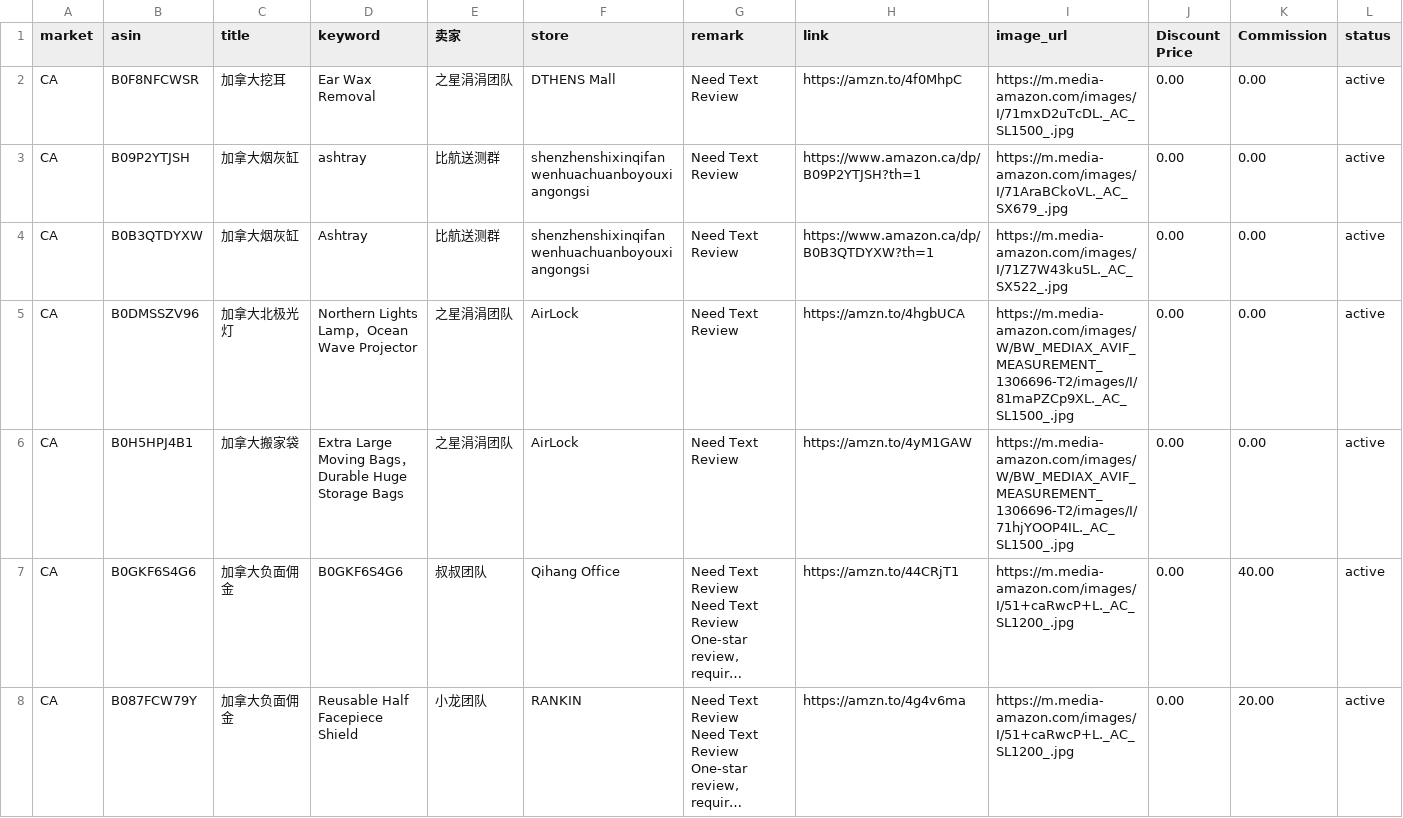
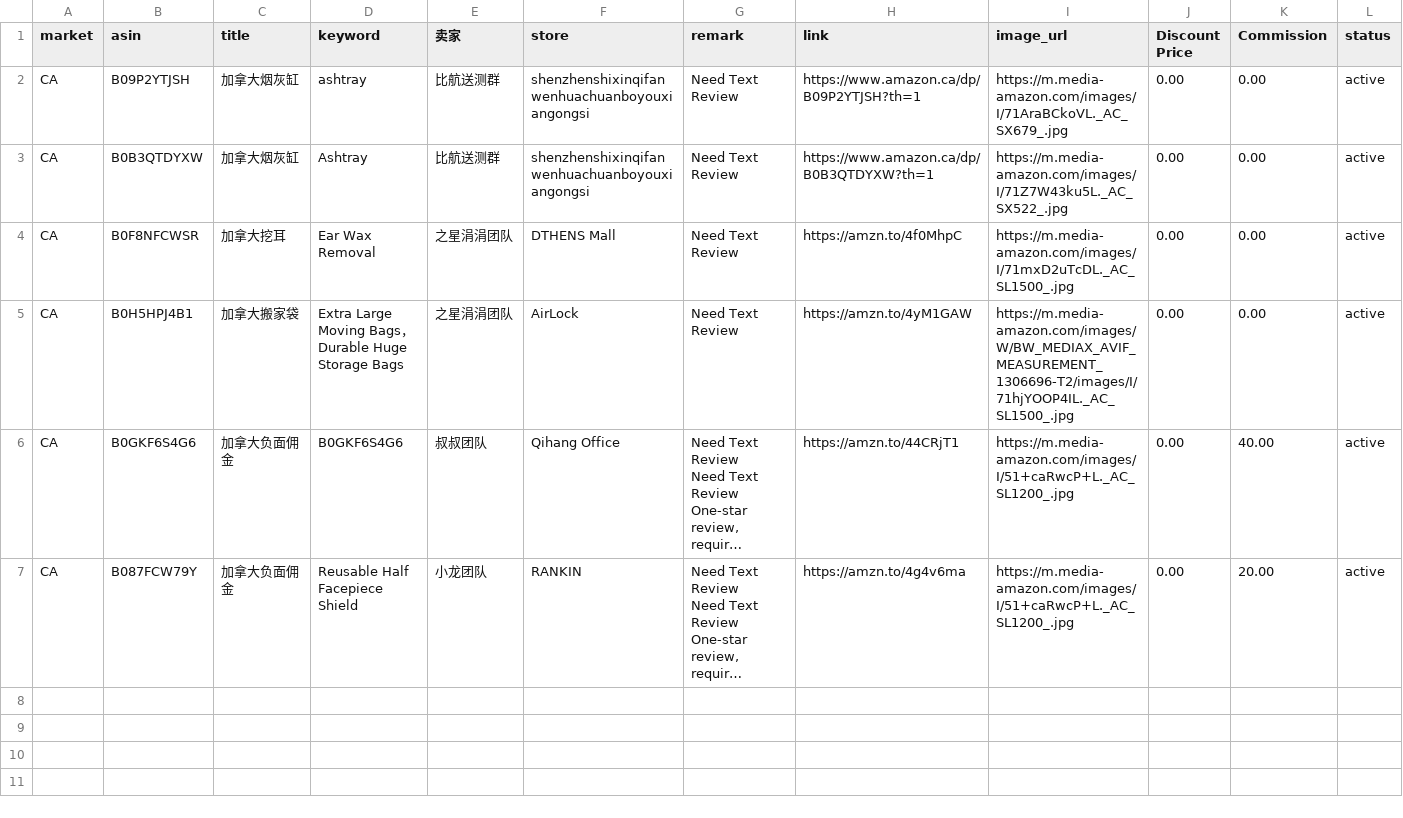
Before and after one commit to dalemy-1/us, a CSV file: ca.csv, drawn as a sheet; long unchanged cells end in ….

```diff
--- a/ca.csv
+++ b/ca.csv
@@ -1,6 +1,5 @@
 market,asin,title,keyword,卖家,store,remark,link,image_url,Discount Price,Commission,status
-CA,B0F8NFCWSR,加拿大挖耳,Ear Wax Removal,之星涓涓团队, DTHENS Mall,Need Text Review,https://amzn.to/4f0MhpC,https://m.media-amazon.com/images/I/71mxD2uTcDL._AC_SL1500_.jpg,0.00,0.00,active
 CA,B09P2YTJSH,加拿大烟灰缸,ashtray,比航送测群,shenzhenshixinqifanwenhuachuanboyouxiangongsi,Need Text Review,https://www.amazon.ca/dp/B09P2YTJSH?th=1,https://m.media-amazon.com/images/I/71AraBCkoVL._AC_SX679_.jpg,0.00,0.00,active
 CA,B0B3QTDYXW,加拿大烟灰缸,Ashtray,比航送测群,shenzhenshixinqifanwenhuachuanboyouxiangongsi,Need Text Review,https://www.amazon.ca/dp/B0B3QTDYXW?th=1,https://m.media-amazon.com/images/I/71Z7W43ku5L._AC_SX522_.jpg,0.00,0.00,active
-CA,B0DMSSZV96,加拿大北极光灯,Northern Lights Lamp，Ocean Wave Projector,之星涓涓团队,AirLock,Need Text Review,https://amzn.to/4hgbUCA,https://m.media-amazon.com/images/W/BW_MEDIAX_AVIF_MEASUREMENT_1306696-T2/images/I/81maPZCp9XL._AC_SL1500_.jpg,0.00,0.00,active
+CA,B0F8NFCWSR,加拿大挖耳,Ear Wax Removal,之星涓涓团队, DTHENS Mall,Need Text Review,https://amzn.to/4f0MhpC,https://m.media-amazon.com/images/I/71mxD2uTcDL._AC_SL1500_.jpg,0.00,0.00,active
 CA,B0H5HPJ4B1,加拿大搬家袋,Extra Large Moving Bags，Durable Huge Storage Bags,之星涓涓团队,AirLock,Need Text Review,https://amzn.to/4yM1GAW,https://m.media-amazon.com/images/W/BW_MEDIAX_AVIF_MEASUREMENT_1306696-T2/images/I/71hjYOOP4IL._AC_SL1500_.jpg,0.00,0.00,active
```
Also changed, not shown: de.csv, fr.csv, 2 other files.
